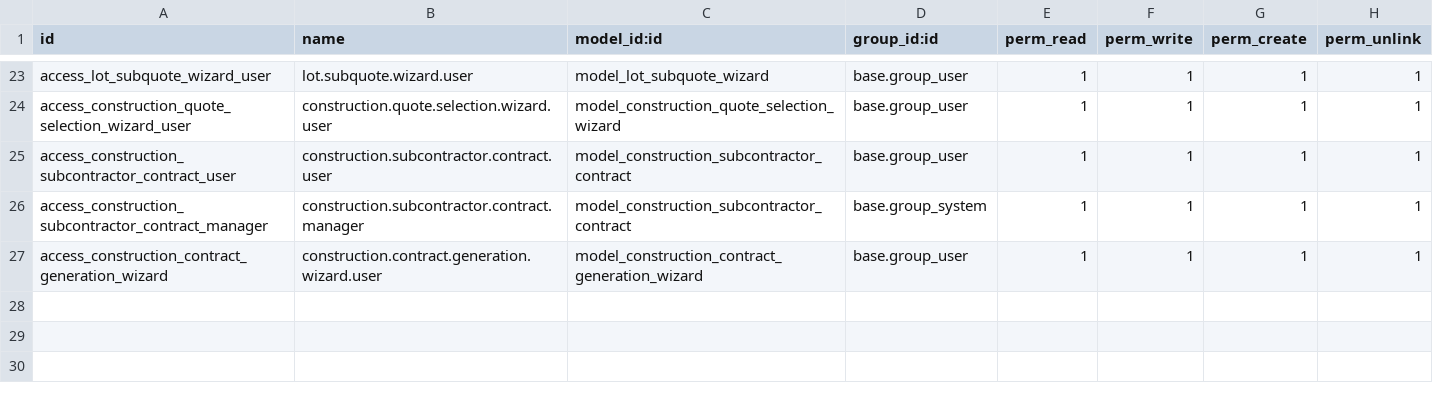
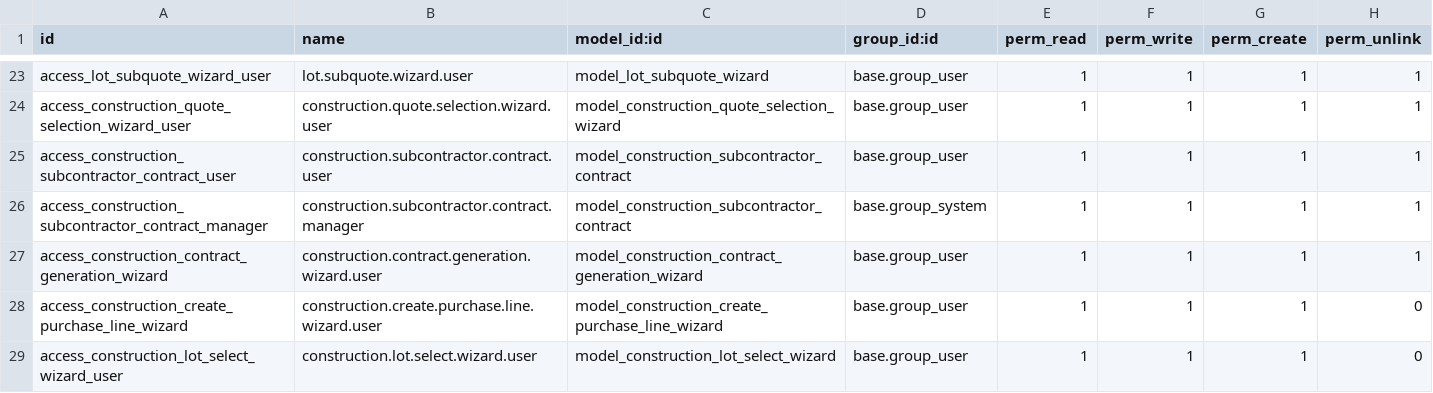
Before and after one commit to khalidOuhmid/odoo, a CSV file: custom_addons/construction_base/security/ir.model.access.csv, drawn as a sheet; only a part is shown, gaps mark what is left out; the diff names each change by its address in the sheet, - before the commit and + after, or states it on an @@ line.

```diff
--- a/custom_addons/construction_base/security/ir.model.access.csv
+++ b/custom_addons/construction_base/security/ir.model.access.csv
+row 28: access_construction_create_purchase_line_wizard | construction.create.purchase.line.wizard.user | model_construction_create_purchase_line_wizard | base.group_user | 1 | 1 | 1 | 0
+row 29: access_construction_lot_select_wizard_user | construction.lot.select.wizard.user | model_construction_lot_select_wizard | base.group_user | 1 | 1 | 1 | 0
```
Also changed, not shown: 31 other files.
